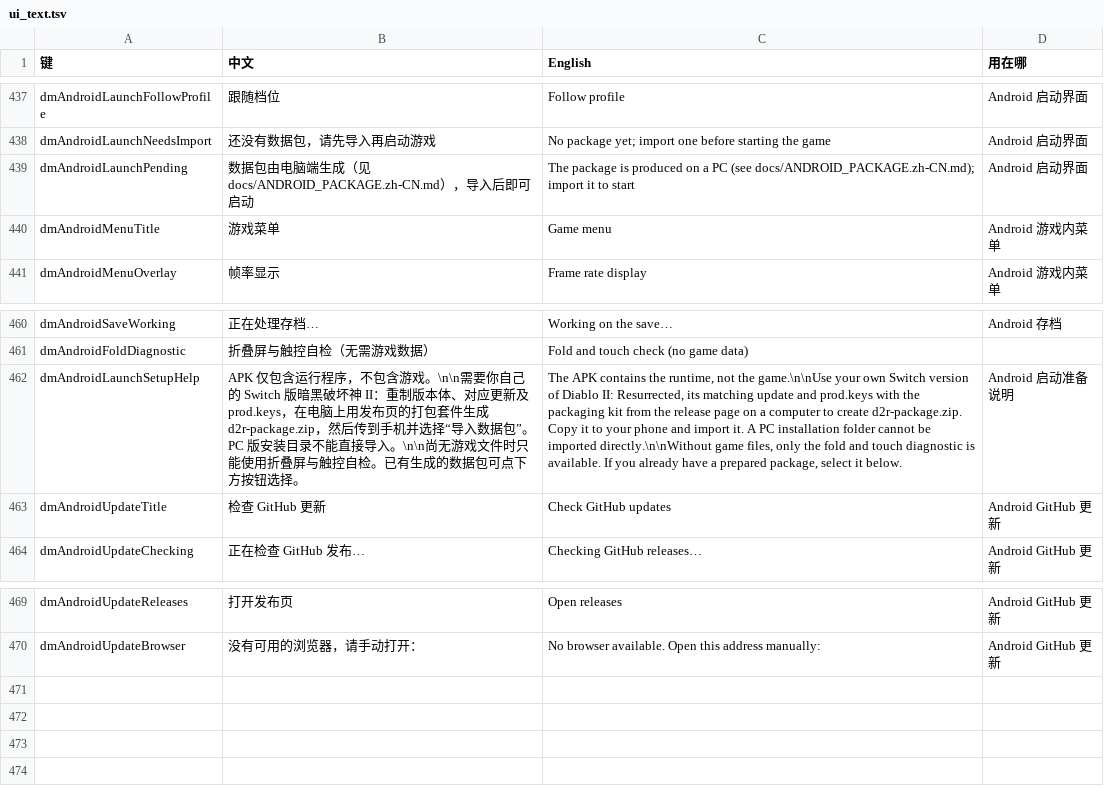
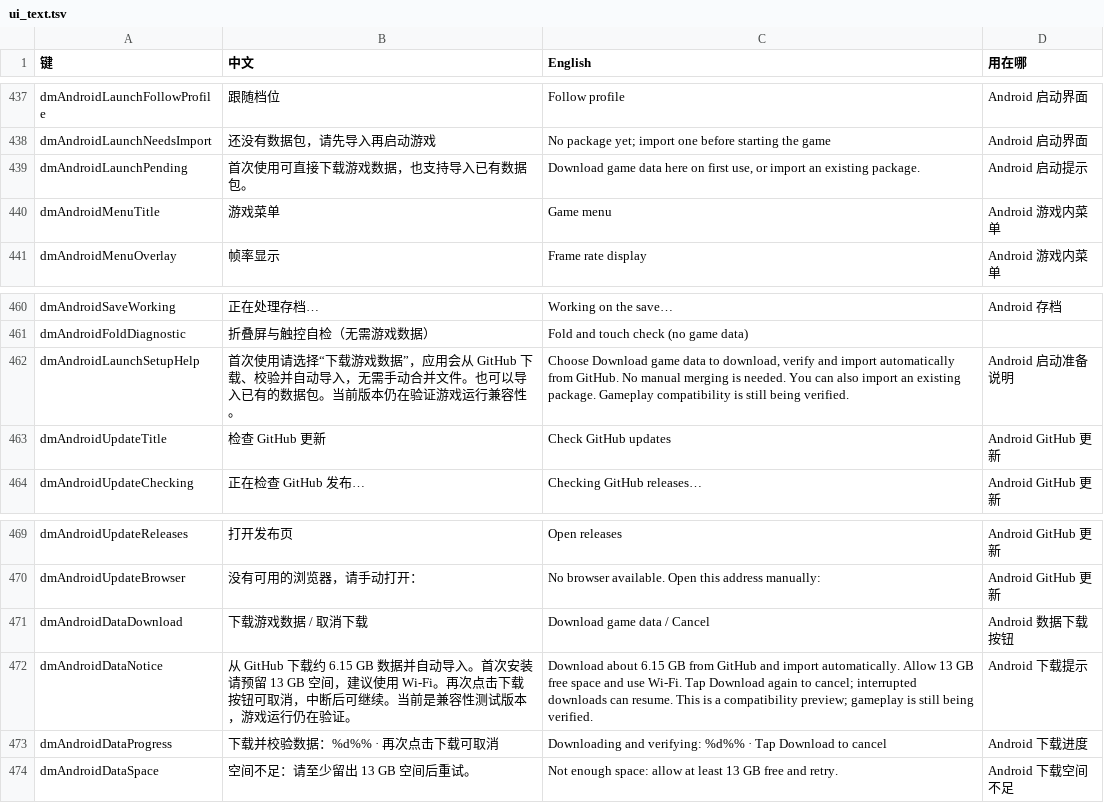
Before and after one commit to atrl/d2r-mobile, a TSV file: dm/i18n/ui_text.tsv, drawn as a sheet; only a part is shown, gaps mark what is left out; the diff names each change by its address in the sheet, - before the commit and + after, or states it on an @@ line.

Commit message:
Add verified resumable GitHub data installation and fix translated Android startup

```diff
--- a/dm/i18n/ui_text.tsv
+++ b/dm/i18n/ui_text.tsv
-B439 (中文): 数据包由电脑端生成（见 docs/ANDROID_PACKAGE.zh-CN.md），导入后即可启动
+B439 (中文): 首次使用可直接下载游戏数据，也支持导入已有数据包。
-C439 (English): The package is produced on a PC (see docs/ANDROID_PACKAGE.zh-CN.md); import it to start
+C439 (English): Download game data here on first use, or import an existing package.
-D439 (用在哪): Android 启动界面
+D439 (用在哪): Android 启动提示
-B462 (中文): APK 仅包含运行程序，不包含游戏。\n\n需要你自己的 Switch 版暗黑破坏神 II：重制版本体、对应更新及 prod.keys，在电脑上用发布页的打包套件生成 d2r-package.zip，然后传到手机并选择“导入数据包”。PC 版安装目录不能直接导入。\n\n尚无游戏文件时只能使用折叠屏与触控自检。已有生成的数据包可点下方按钮选择。
+B462 (中文): 首次使用请选择“下载游戏数据”，应用会从 GitHub 下载、校验并自动导入，无需手动合并文件。也可以导入已有的数据包。当前版本仍在验证游戏运行兼容性。
-C462 (English): The APK contains the runtime, not the game.\n\nUse your own Switch version of Diablo II: Resurrected, its matching update and prod.keys with the packaging kit from the release page on a computer to create d2r-package.zip. Copy it to your phone and import it. A PC installation folder cannot be imported directly.\n\nWithout game files, only the fold and touch diagnostic is available. If you already have a prepared package, select it below.
+C462 (English): Choose Download game data to download, verify and import automatically from GitHub. No manual merging is needed. You can also import an existing package. Gameplay compatibility is still being verified.
+row 471: dmAndroidDataDownload | 下载游戏数据 / 取消下载 | Download game data / Cancel | Android 数据下载按钮
+row 472: dmAndroidDataNotice | 从 GitHub 下载约 6.15 GB 数据并自动导入。首次安装请预留 13 GB 空间，建议使用 Wi-Fi。再次点击下载按钮可取消，中断后可继续。当前是兼容性测试版本，游戏运行仍在验证。 | Download about 6.15 GB from GitHub and import automatically. Allow 13 GB free space and use Wi-Fi. Tap Download again to cancel; interrupted downloads can resume. This is a compatibility preview; gameplay is still being verified. | Android 下载提示
+row 473: dmAndroidDataProgress | 下载并校验数据：%d%% · 再次点击下载可取消 | Downloading and verifying: %d%% · Tap Download to cancel | Android 下载进度
+row 474: dmAndroidDataSpace | 空间不足：请至少留出 13 GB 空间后重试。 | Not enough space: allow at least 13 GB free and retry. | Android 下载空间不足
```
Also changed, not shown: 11 other files.
